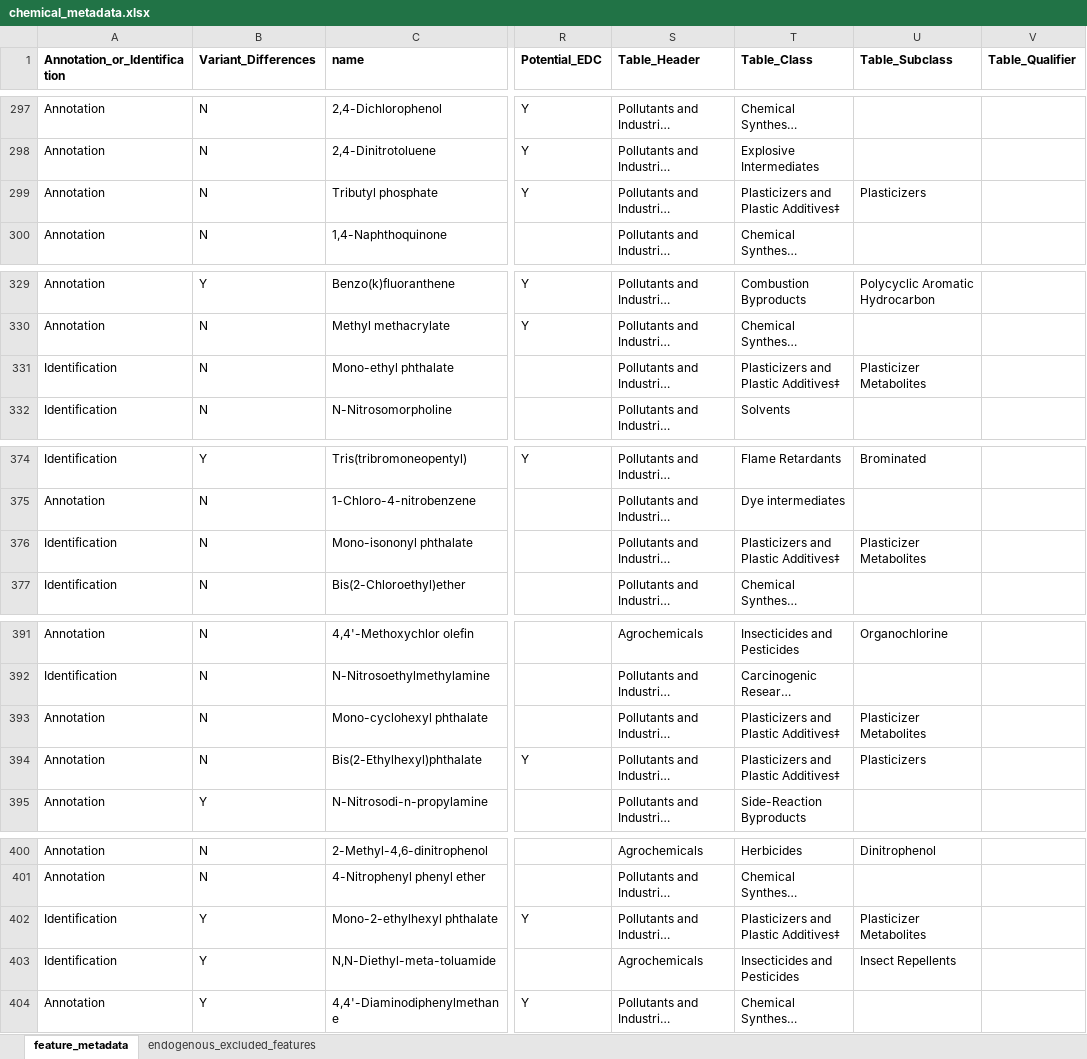
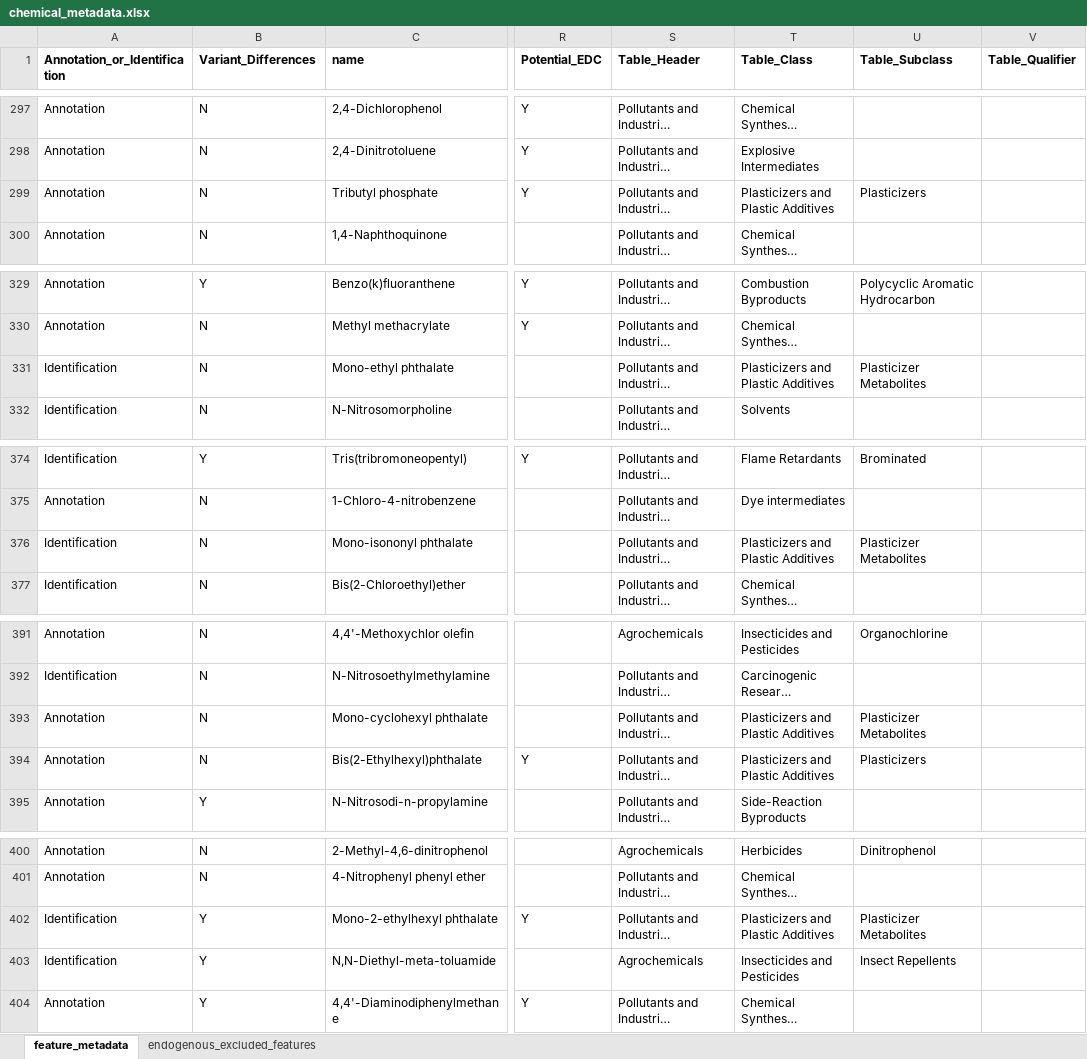
Before and after one commit to jdpreston30/thyroid-exposomics-2025, an Excel workbook: metadata_files/chemical_metadata.xlsx, sheet feature_metadata, drawn as a sheet; only a part is shown, gaps mark what is left out; long unchanged cells end in …; values as stored, in another font and other column widths than the file's, no borders; conditional formats not drawn; the diff covers the shown part only; the diff names each change by its address in the sheet, - before the commit and + after, or states it on an @@ line.

Commit message:
updated table 1 and 2 creation to be via openxlsx with formatting

```diff
--- a/metadata_files/chemical_metadata.xlsx (sheet feature_metadata)
+++ b/metadata_files/chemical_metadata.xlsx (sheet feature_metadata)
-T299 (Table_Class): Plasticizers and Plastic Additives‡
+T299 (Table_Class): Plasticizers and Plastic Additives
-T331 (Table_Class): Plasticizers and Plastic Additives‡
+T331 (Table_Class): Plasticizers and Plastic Additives
-T376 (Table_Class): Plasticizers and Plastic Additives‡
+T376 (Table_Class): Plasticizers and Plastic Additives
-T393:T394 (Table_Class): Plasticizers and Plastic Additives‡
+T393:T394 (Table_Class): Plasticizers and Plastic Additives
-T402 (Table_Class): Plasticizers and Plastic Additives‡
+T402 (Table_Class): Plasticizers and Plastic Additives
```
Also changed, not shown: 21 edited cells elsewhere in this sheet, Outputs/Tables/T2.xlsx, 12 other files.
